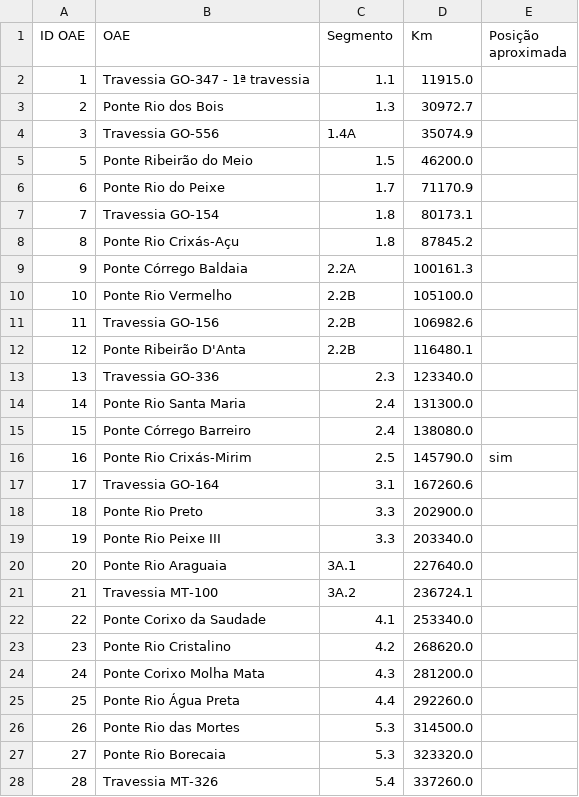
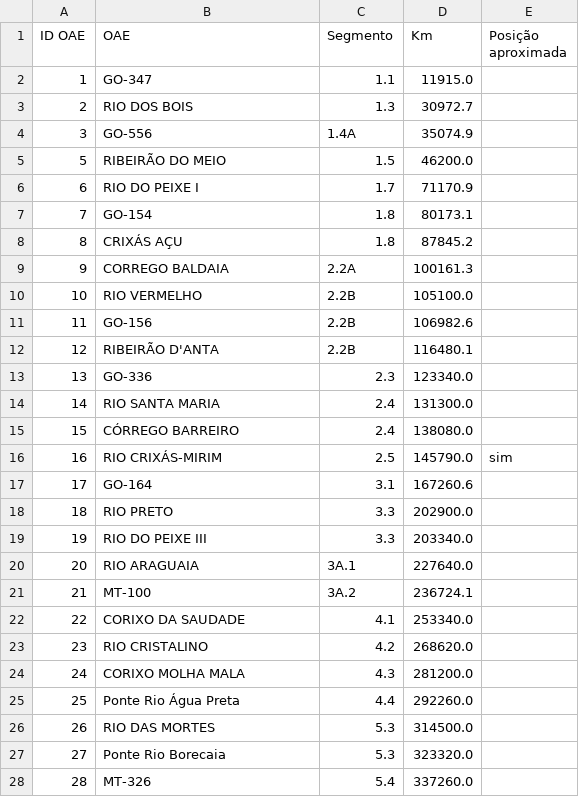
Before and after one commit to atoegis/AsBuilt-FICO, a CSV file: dados/tracado_oaes.csv, drawn as a sheet; only a part is shown; the diff covers the shown part only.

```diff
--- a/dados/tracado_oaes.csv
+++ b/dados/tracado_oaes.csv
@@ -1,28 +1,28 @@
 ID OAE,OAE,Segmento,Km,Posição aproximada
-1,Travessia GO-347 - 1ª travessia,1.1,11915.0,
-2,Ponte Rio dos Bois,1.3,30972.7,
-3,Travessia GO-556,1.4A,35074.9,
-5,Ponte Ribeirão do Meio,1.5,46200.0,
-6,Ponte Rio do Peixe,1.7,71170.9,
-7,Travessia GO-154,1.8,80173.1,
-8,Ponte Rio Crixás-Açu,1.8,87845.2,
-9,Ponte Córrego Baldaia,2.2A,100161.3,
-10,Ponte Rio Vermelho,2.2B,105100.0,
-11,Travessia GO-156,2.2B,106982.6,
-12,Ponte Ribeirão D'Anta,2.2B,116480.1,
-13,Travessia GO-336,2.3,123340.0,
-14,Ponte Rio Santa Maria,2.4,131300.0,
-15,Ponte Córrego Barreiro,2.4,138080.0,
-16,Ponte Rio Crixás-Mirim,2.5,145790.0,sim
-17,Travessia GO-164,3.1,167260.6,
-18,Ponte Rio Preto,3.3,202900.0,
-19,Ponte Rio Peixe III,3.3,203340.0,
-20,Ponte Rio Araguaia,3A.1,227640.0,
-21,Travessia MT-100,3A.2,236724.1,
-22,Ponte Corixo da Saudade,4.1,253340.0,
-23,Ponte Rio Cristalino,4.2,268620.0,
-24,Ponte Corixo Molha Mata,4.3,281200.0,
+1,GO-347,1.1,11915.0,
+2,RIO DOS BOIS,1.3,30972.7,
+3,GO-556,1.4A,35074.9,
+5,RIBEIRÃO DO MEIO,1.5,46200.0,
+6,RIO DO PEIXE I,1.7,71170.9,
+7,GO-154,1.8,80173.1,
+8,CRIXÁS AÇU,1.8,87845.2,
+9,CORREGO BALDAIA,2.2A,100161.3,
+10,RIO VERMELHO,2.2B,105100.0,
+11,GO-156,2.2B,106982.6,
+12,RIBEIRÃO D'ANTA,2.2B,116480.1,
+13,GO-336,2.3,123340.0,
+14,RIO SANTA MARIA,2.4,131300.0,
+15,CÓRREGO BARREIRO,2.4,138080.0,
+16,RIO CRIXÁS-MIRIM,2.5,145790.0,sim
+17,GO-164,3.1,167260.6,
+18,RIO PRETO,3.3,202900.0,
+19,RIO DO PEIXE III,3.3,203340.0,
+20,RIO ARAGUAIA,3A.1,227640.0,
+21,MT-100,3A.2,236724.1,
+22,CORIXO DA SAUDADE,4.1,253340.0,
+23,RIO CRISTALINO,4.2,268620.0,
+24,CORIXO MOLHA MALA,4.3,281200.0,
 25,Ponte Rio Água Preta,4.4,292260.0,
-26,Ponte Rio das Mortes,5.3,314500.0,
+26,RIO DAS MORTES,5.3,314500.0,
 27,Ponte Rio Borecaia,5.3,323320.0,
-28,Travessia MT-326,5.4,337260.0,
+28,MT-326,5.4,337260.0,
```
Also changed, not shown: 1 edited cell elsewhere in this file, dados/asbuilt_documentos.csv, dados/asbuilt_obrigatorios.csv, 3 other files.
